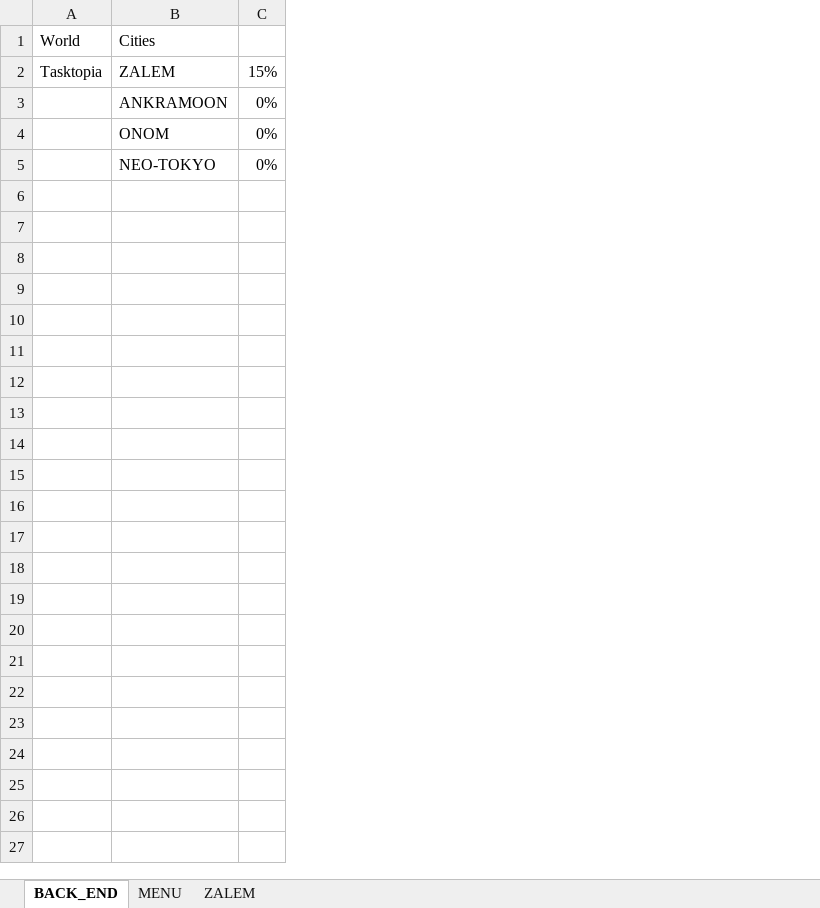
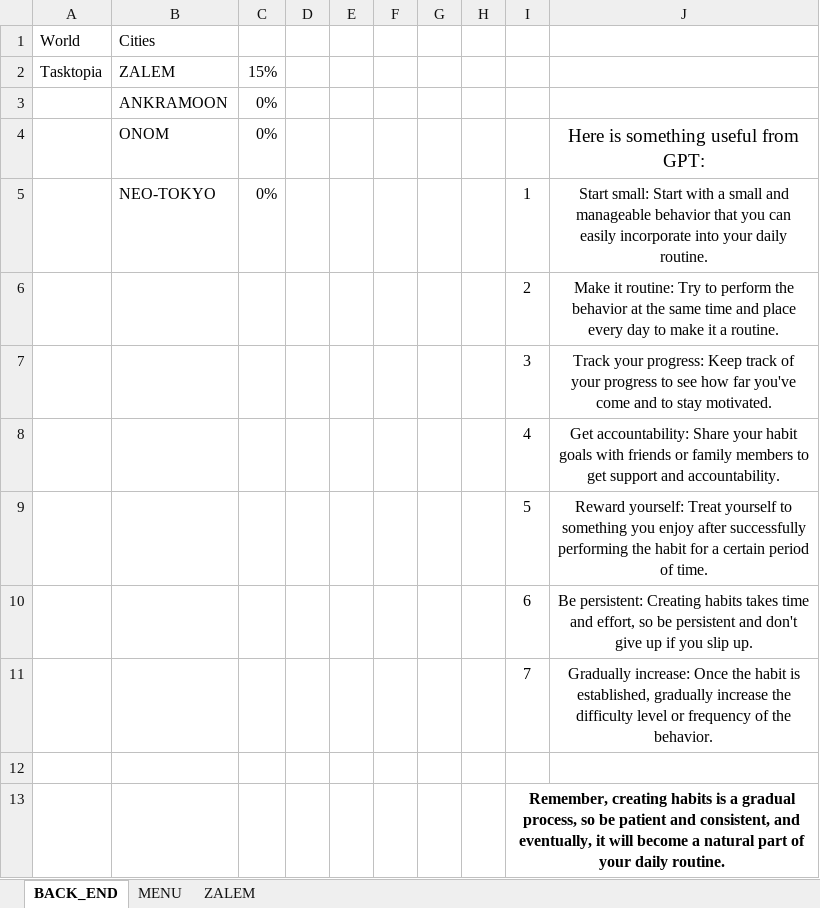
Before and after one commit to KenjiNishimaru/Tasktopia, an Excel workbook: Tasktopia.xlsm, sheet BACK_END, drawn as a sheet; values as stored, in another font and other column widths than the file's, no borders; the diff names each change by its address in the sheet, - before the commit and + after, or states it on an @@ line.

Commit message:
feat: gpt tips

```diff
--- a/Tasktopia.xlsm (sheet BACK_END)
+++ b/Tasktopia.xlsm (sheet BACK_END)
+column D, empty
+column E, empty
+column F, empty
+column G, empty
+column H, empty
+column I, row 5: 1
+column J, rows 4-5: Here is something useful from GPT: | Start small: Start with a small and manageable behavior that you can easily incorporate into your daily routine.
+row 6:  |  |  |  |  |  |  |  | 2 | Make it routine: Try to perform the behavior at the same time and place every day to make it a routine.
+row 7:  |  |  |  |  |  |  |  | 3 | Track your progress: Keep track of your progress to see how far you've come and to stay motivated.
+row 8:  |  |  |  |  |  |  |  | 4 | Get accountability: Share your habit goals with friends or family members to get support and accountability.
+row 9:  |  |  |  |  |  |  |  | 5 | Reward yourself: Treat yourself to something you enjoy after successfully performing the habit for a certain period of time.
+row 10:  |  |  |  |  |  |  |  | 6 | Be persistent: Creating habits takes time and effort, so be persistent and don't give up if you slip up.
+row 11:  |  |  |  |  |  |  |  | 7 | Gradually increase: Once the habit is established, gradually increase the difficulty level or frequency of the behavior.
+row 12: (empty)
+row 13:  |  |  |  |  |  |  |  | Remember, creating habits is a gradual process, so be patient and consistent, and eventually, it will become a natural part of your daily routine.
```
